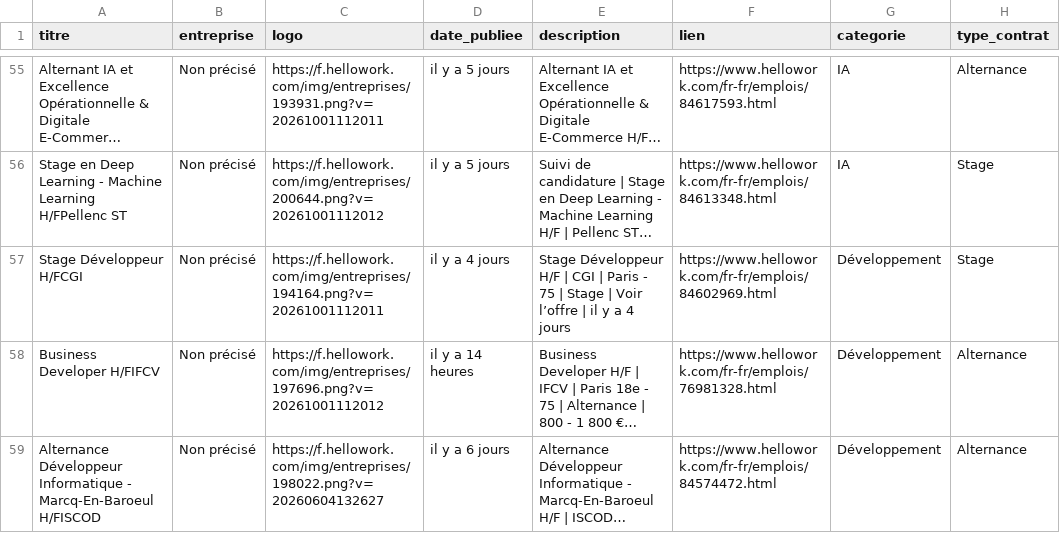
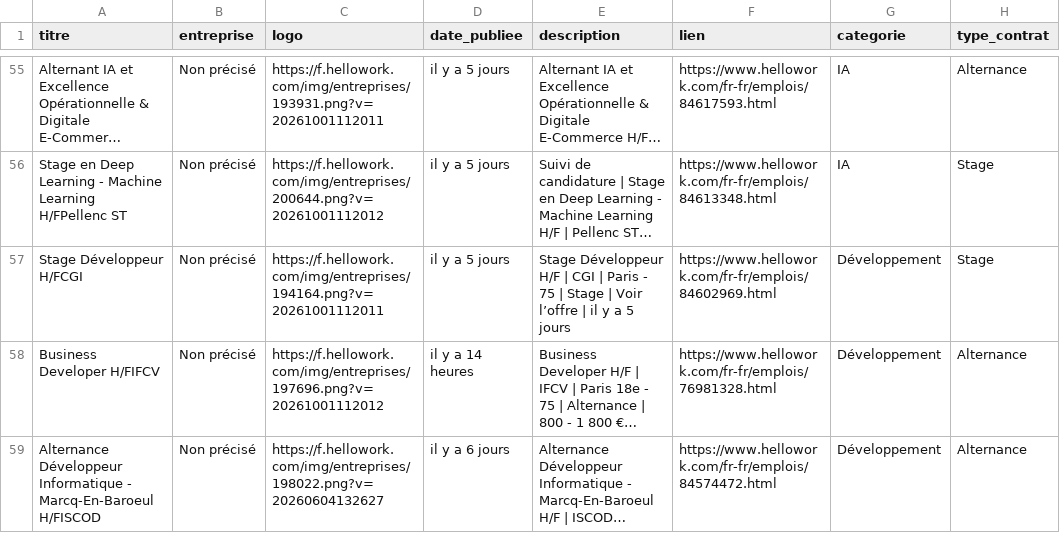
Before and after one commit to karlelisee/HexagoneAlternance, a CSV file: alternances_hexagone.csv, drawn as a sheet; only a part is shown, gaps mark what is left out; long unchanged cells end in …; the diff covers the shown part only; the diff names each change by its address in the sheet, - before the commit and + after, or states it on an @@ line.

```diff
--- a/alternances_hexagone.csv
+++ b/alternances_hexagone.csv
-D57 (date_publiee): il y a 4 jours
+D57 (date_publiee): il y a 5 jours
-E57 (description): …y a 4 jours
+E57 (description): …y a 5 jours
```
Also changed, not shown: 98 edited cells elsewhere in this file, 1 other file.
